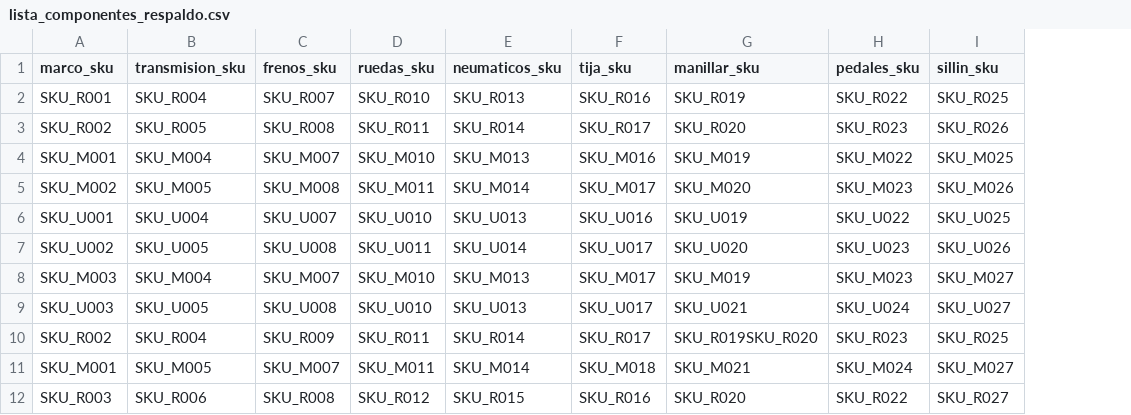
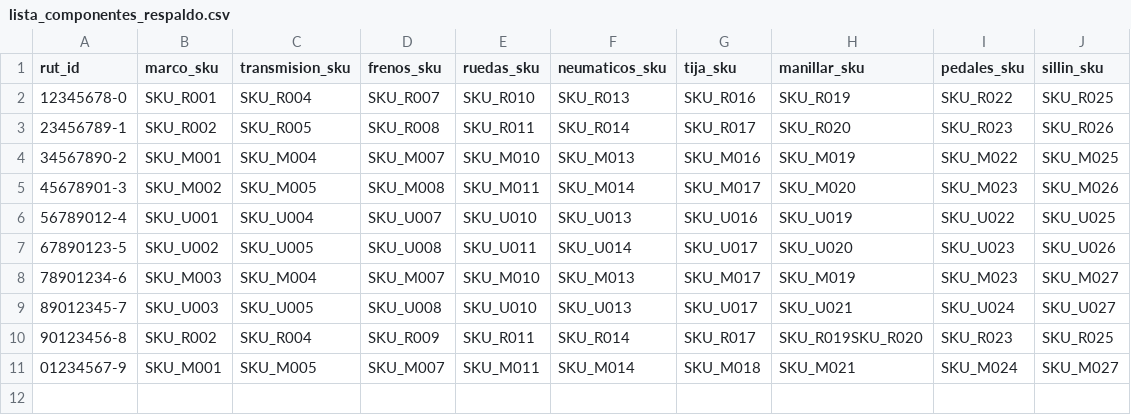
Before and after one commit to Endertman/Custom-Bikes, a CSV file: datos/lista_componentes_respaldo.csv, drawn as a sheet; removed rows and columns are numbered as before the commit, all else as after; the diff names each change by its address in the sheet, - before the commit and + after, or states it on an @@ line.

```diff
--- a/datos/lista_componentes_respaldo.csv
+++ b/datos/lista_componentes_respaldo.csv
+column A (rut_id), rows 2-11: 12345678-0 | 23456789-1 | 34567890-2 | 45678901-3 | 56789012-4 | 67890123-5 | 78901234-6 | 89012345-7 | 90123456-8 | 01234567-9
-row 12: SKU_R003 | SKU_R006 | SKU_R008 | SKU_R012 | SKU_R015 | SKU_R016 | SKU_R020 | SKU_R022 | SKU_R027
```
Also changed, not shown: datos/almacen_respaldo.csv, datos/boleta_respaldo.csv, 5 other files.
